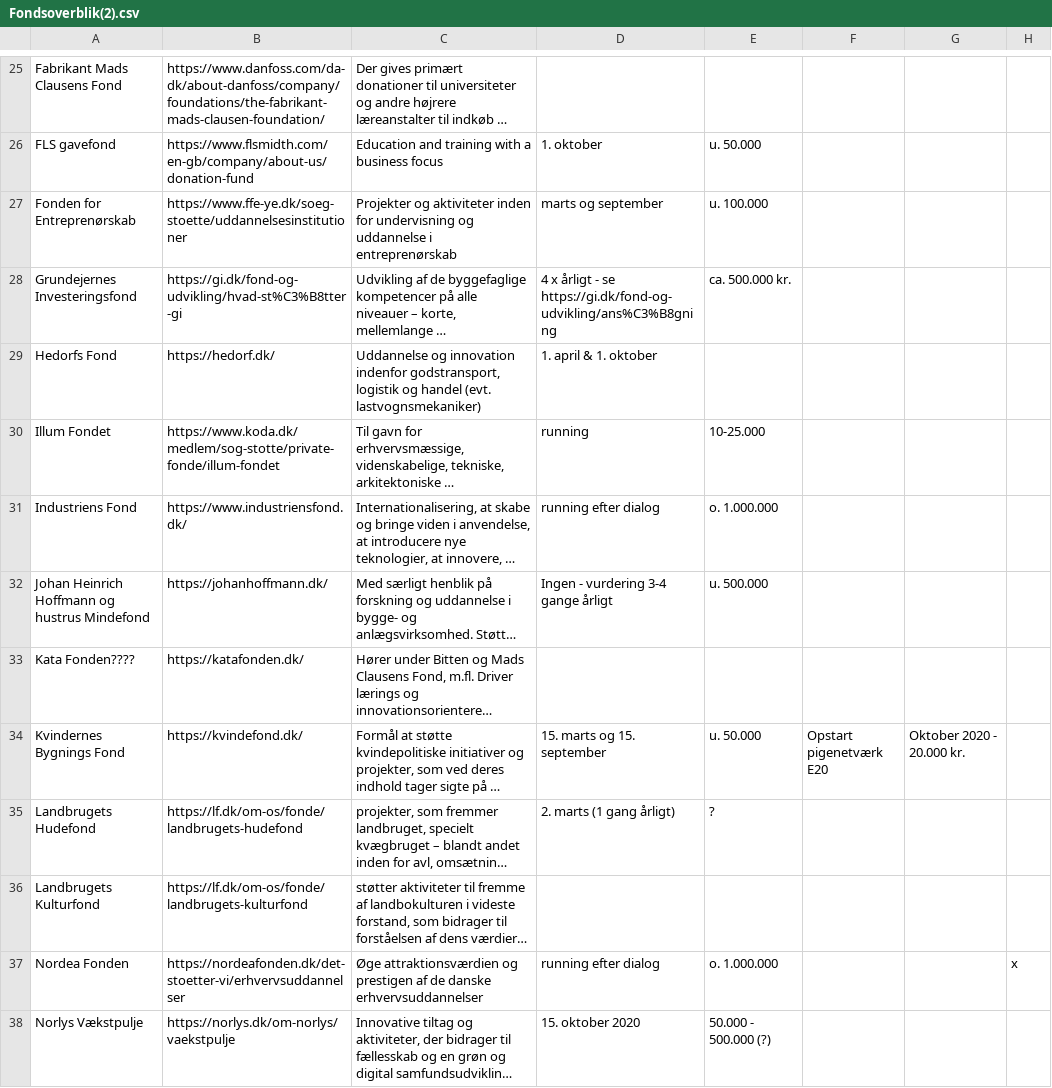
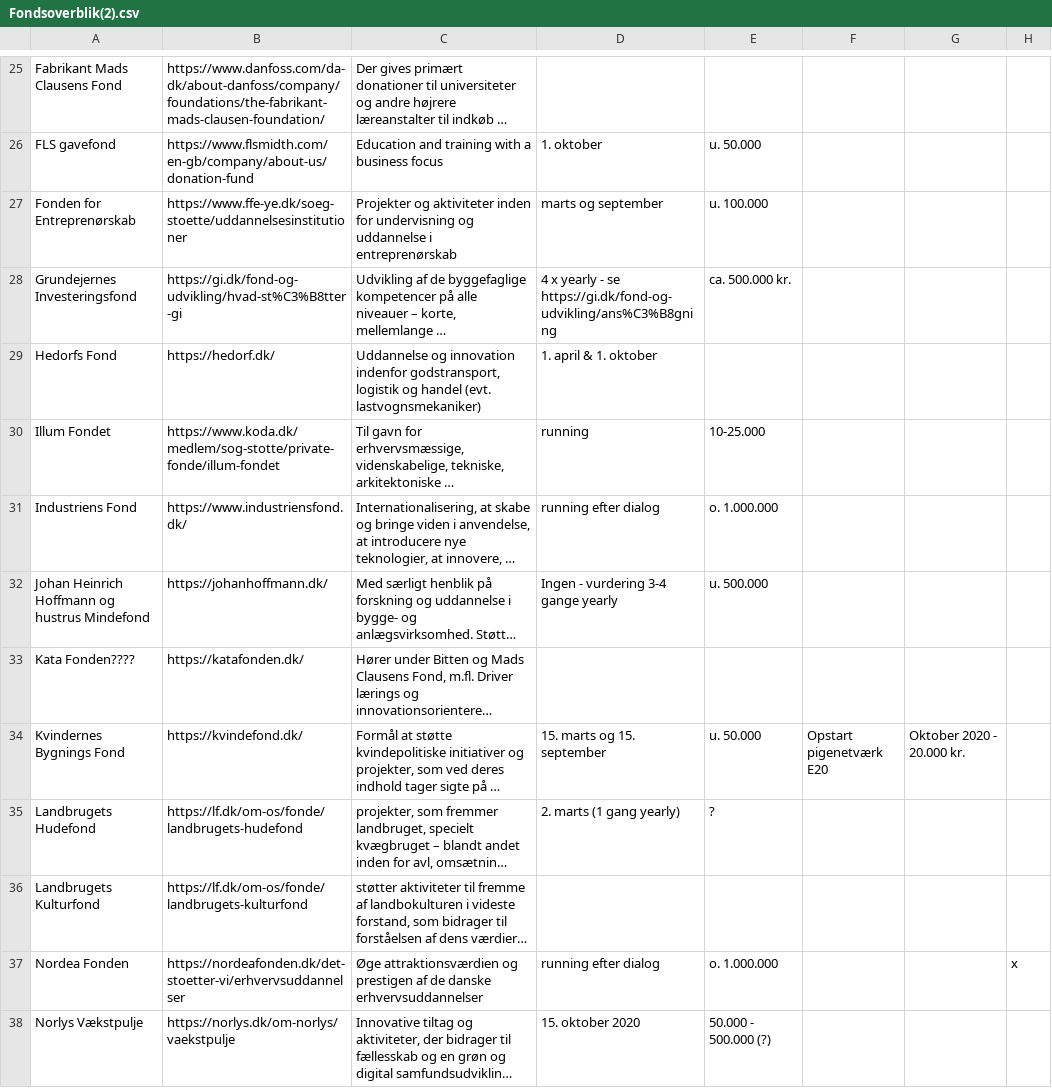
Before and after one commit to MathiasSindholdt/Fund_and_Project_Library, a CSV file: src/Fondsoverblik(2).csv, drawn as a sheet; only a part is shown, gaps mark what is left out; long unchanged cells end in …; the diff covers the shown part only; the diff names each change by its address in the sheet, - before the commit and + after, or states it on an @@ line.

```diff
--- a/src/Fondsoverblik(2).csv
+++ b/src/Fondsoverblik(2).csv
-D28: 4 x årligt - se…
+D28: 4 x yearly - se…
-D32: Ingen - vurdering 3-4 gange årligt
+D32: Ingen - vurdering 3-4 gange yearly
-D35: 2. marts (1 gang årligt)
+D35: 2. marts (1 gang yearly)
```
Also changed, not shown: 6 edited cells elsewhere in this file, 1 other file.
